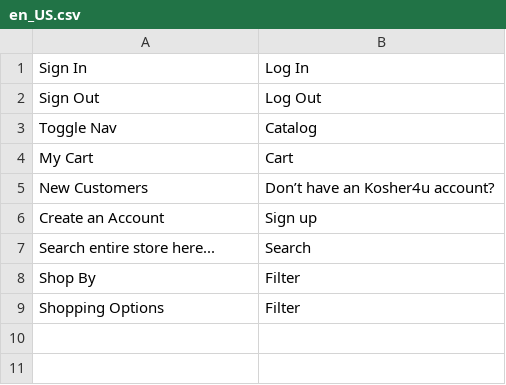
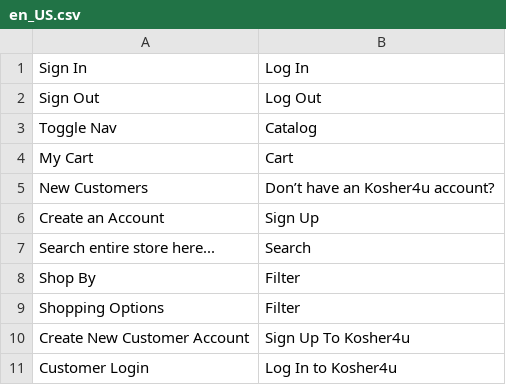
Before and after one commit to WorkSpaceBorisov/kosherM2, a CSV file: app/design/frontend/Kosher/default/i18n/en_US.csv, drawn as a sheet.

Commit message:
https://trello.com/c/h51iRZC9/108-front-end-login-registration-pages

```diff
--- a/app/design/frontend/Kosher/default/i18n/en_US.csv
+++ b/app/design/frontend/Kosher/default/i18n/en_US.csv
@@ -5,3 +5,3 @@
 "New Customers", "Don’t have an Kosher4u account?"
-"Create an Account", "Sign up"
+"Create an Account", "Sign Up"
 "Search entire store here...", "Search"
@@ -9 +9,3 @@
 "Shopping Options", "Filter"
+"Create New Customer Account", "Sign Up To Kosher4u"
+"Customer Login", "Log In to Kosher4u"
```
Also changed, not shown: 18 other files.
